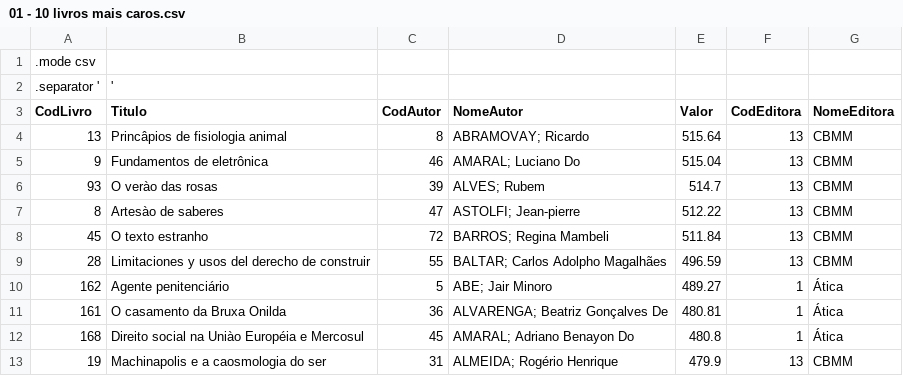
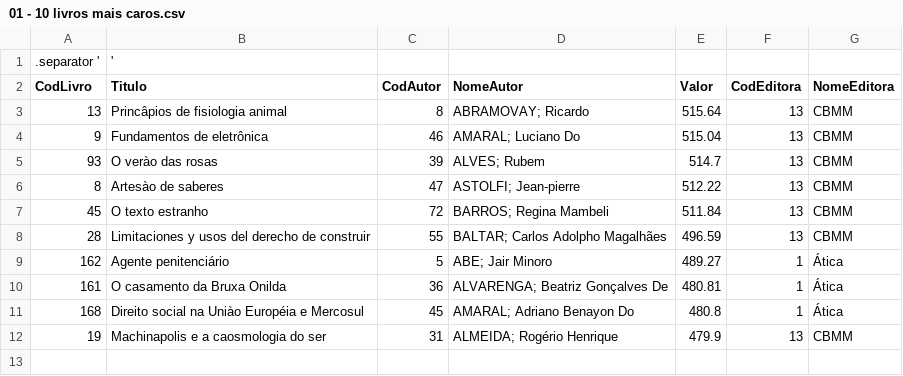
Before and after one commit to ZXIIK-YO/data_analytics, a CSV file: Sprint 2/Exercícios/SQL/Execícios Compass/01 - 10 livros mais caros.csv, drawn as a sheet.

Commit message:
Update 01 - 10 livros mais caros.csv

```diff
--- a/Sprint 2/Exercícios/SQL/Execícios Compass/01 - 10 livros mais caros.csv
+++ b/Sprint 2/Exercícios/SQL/Execícios Compass/01 - 10 livros mais caros.csv
@@ -1,2 +1 @@
-.mode csv
 .separator ';'
```
